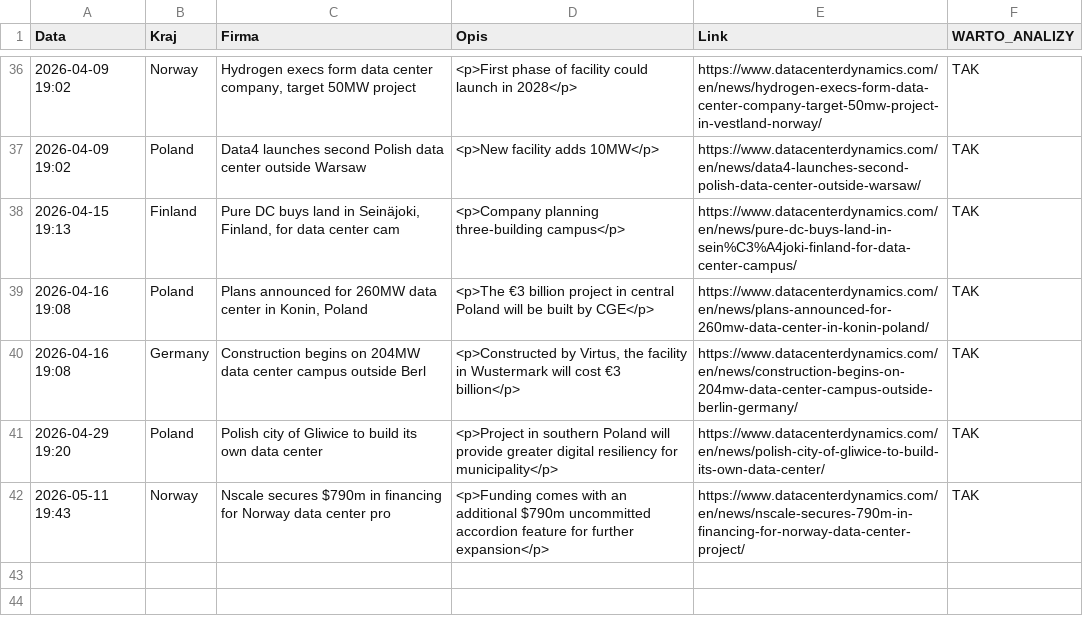
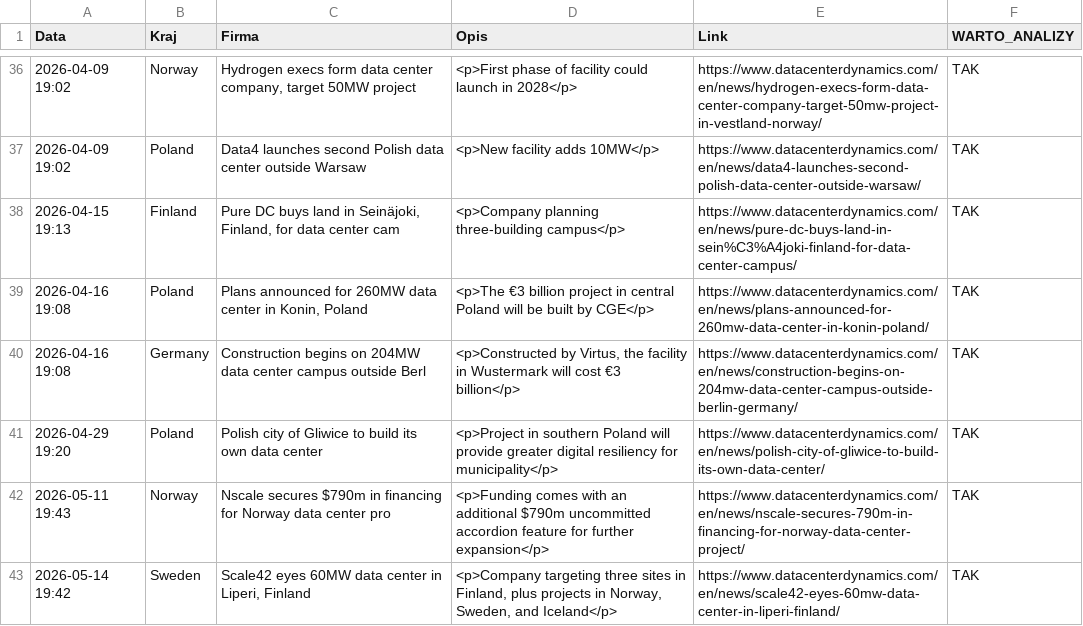
Before and after one commit to pjakobczyk/data-center-monitor, a CSV file: data_center_monitoring.csv, drawn as a sheet; only a part is shown, gaps mark what is left out; the diff names each change by its address in the sheet, - before the commit and + after, or states it on an @@ line.

```diff
--- a/data_center_monitoring.csv
+++ b/data_center_monitoring.csv
+row 43: 2026-05-14 19:42 | Sweden | Scale42 eyes 60MW data center in Liperi, Finland | <p>Company targeting three sites in Finland, plus projects in Norway, Sweden, and Iceland</p> | https://www.datacenterdynamics.com/en/news/scale42-eyes-60mw-data-center-in-liperi-finland/ | TAK
```
Also changed, not shown: 2 other files.
